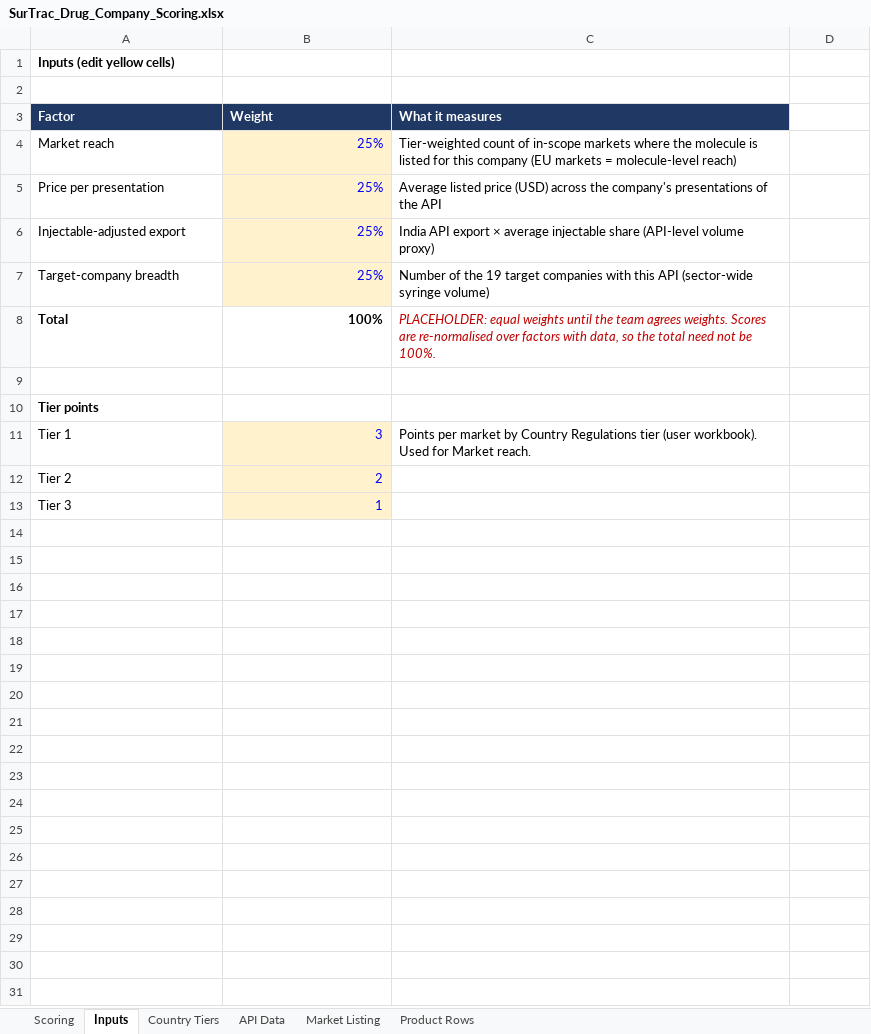
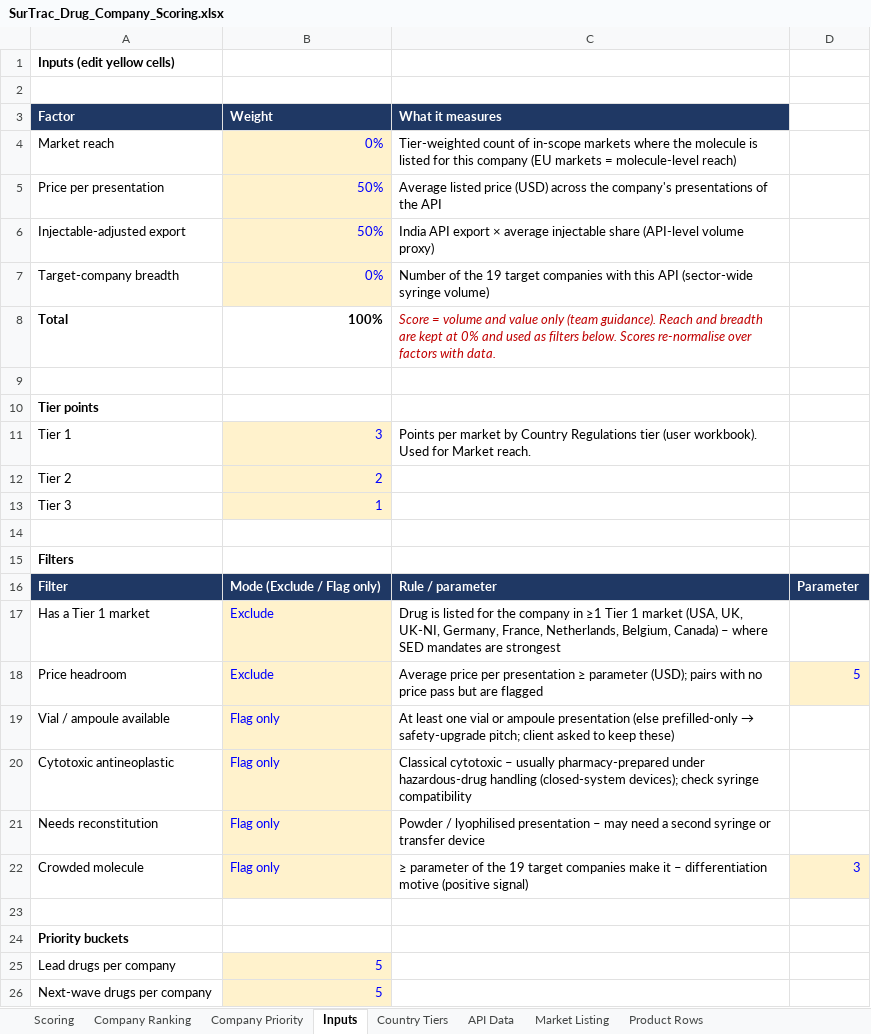
Before and after one commit to itsmechaitanyasharma-jpg/Consulting, an Excel workbook: research/SurTrac_Drug_Company_Scoring.xlsx, sheet Inputs, drawn as a sheet; values as stored, in another font and other column widths than the file's, no borders; the diff names each change by its address in the sheet, - before the commit and + after, or states it on an @@ line.

```diff
--- a/research/SurTrac_Drug_Company_Scoring.xlsx (sheet Inputs)
+++ b/research/SurTrac_Drug_Company_Scoring.xlsx (sheet Inputs)
+sheet tab: Company Ranking
+sheet tab: Company Priority
-B4 (Weight): 25%
+B4 (Weight): 0%
-B5:B6 (Weight): 25%
+B5:B6 (Weight): 50%
-B7 (Weight): 25%
+B7 (Weight): 0%
-C8 (What it measures): PLACEHOLDER: equal weights until the team agrees weights. Scores are re-normalised over factors with data, so the total need not be 100%.
+C8 (What it measures): Score = volume and value only (team guidance). Reach and breadth are kept at 0% and used as filters below. Scores re-normalise over factors with data.
+row 14: (empty)
+row 15: Filters
+row 16: Filter | Mode (Exclude / Flag only) | Rule / parameter | Parameter
+row 17: Has a Tier 1 market | Exclude | Drug is listed for the company in ≥1 Tier 1 market (USA, UK, UK-NI, Germany, France, Netherlands, Belgium, Canada) – where SED mandates are strongest
+row 18: Price headroom | Exclude | Average price per presentation ≥ parameter (USD); pairs with no price pass but are flagged | 5
+row 19: Vial / ampoule available | Flag only | At least one vial or ampoule presentation (else prefilled-only → safety-upgrade pitch; client asked to keep these)
+row 20: Cytotoxic antineoplastic | Flag only | Classical cytotoxic – usually pharmacy-prepared under hazardous-drug handling (closed-system devices); check syringe compatibility
+row 21: Needs reconstitution | Flag only | Powder / lyophilised presentation – may need a second syringe or transfer device
+row 22: Crowded molecule | Flag only | ≥ parameter of the 19 target companies make it – differentiation motive (positive signal) | 3
+row 23: (empty)
+row 24: Priority buckets
+row 25: Lead drugs per company | 5
+row 26: Next-wave drugs per company | 5
```
Also changed, not shown: sheet Scoring, sheet API Data, sheet Product Rows, hidden cells, charts or pictures.
